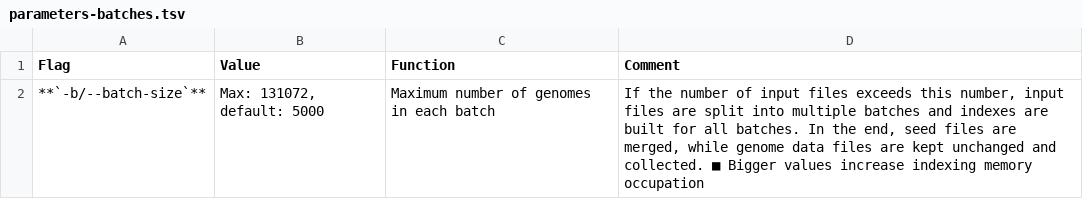
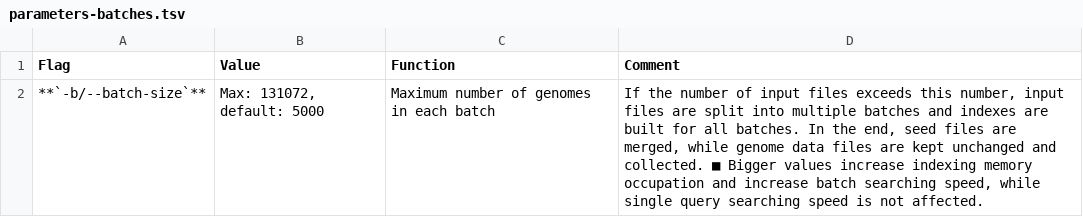
Before and after one commit to shenwei356/LexicMap, a TSV file: docs/content/tutorials/index/parameters-batches.tsv, drawn as a sheet.

```diff
--- a/docs/content/tutorials/index/parameters-batches.tsv
+++ b/docs/content/tutorials/index/parameters-batches.tsv
@@ -1,2 +1,2 @@
 Flag	Value	Function	Comment
-**`-b/--batch-size`**	Max: 131072, default: 5000	Maximum number of genomes in each batch	If the number of input files exceeds this number, input files are split into multiple batches and indexes are built for all batches. In the end, seed files are merged, while genome data files are kept unchanged and collected. ■ Bigger values increase indexing memory occupation
+**`-b/--batch-size`**	Max: 131072, default: 5000	Maximum number of genomes in each batch	If the number of input files exceeds this number, input files are split into multiple batches and indexes are built for all batches. In the end, seed files are merged, while genome data files are kept unchanged and collected. ■ Bigger values increase indexing memory occupation and increase batch searching speed, while single query searching speed is not affected.
```
Also changed, not shown: 8 other files.
